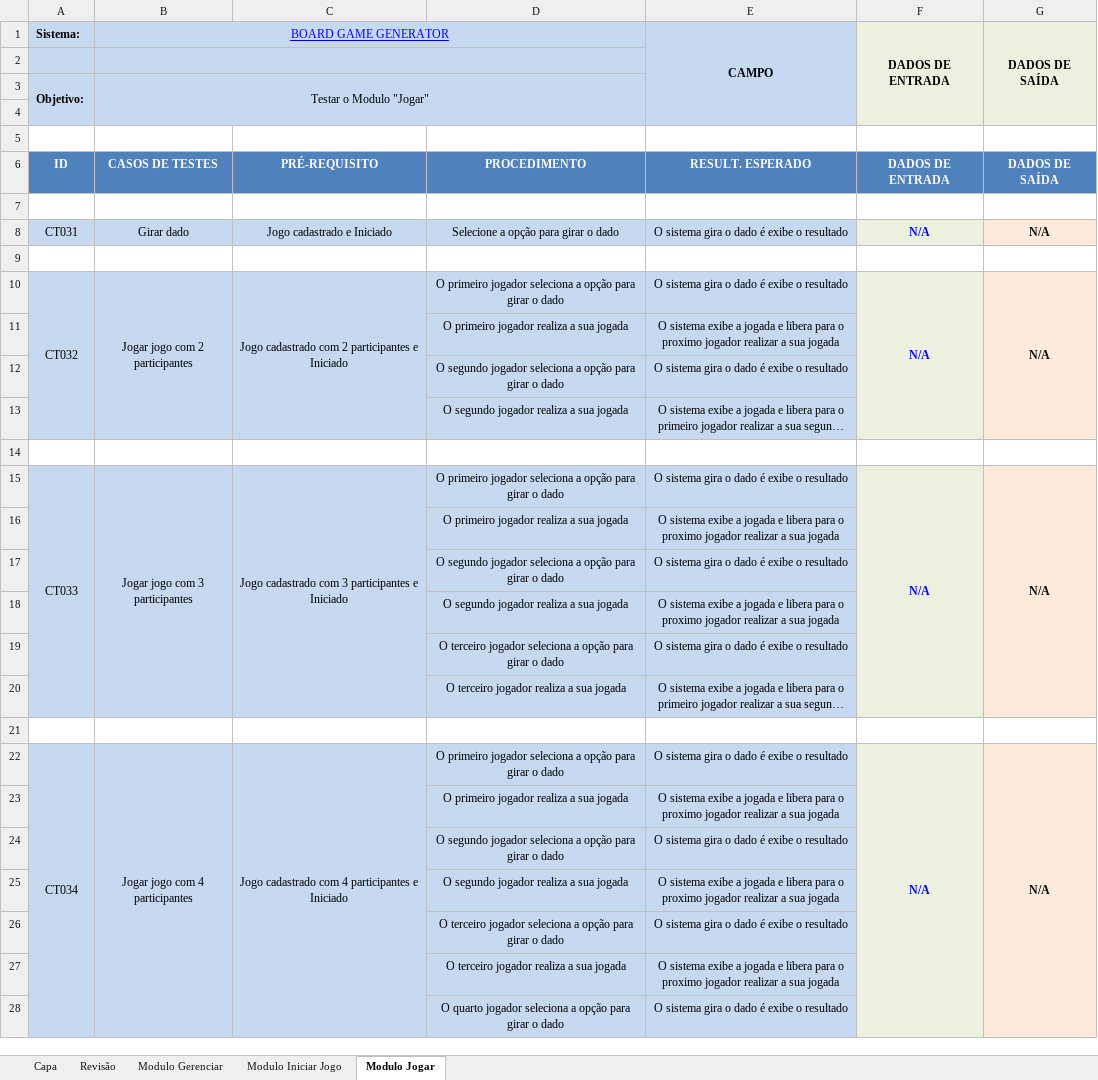
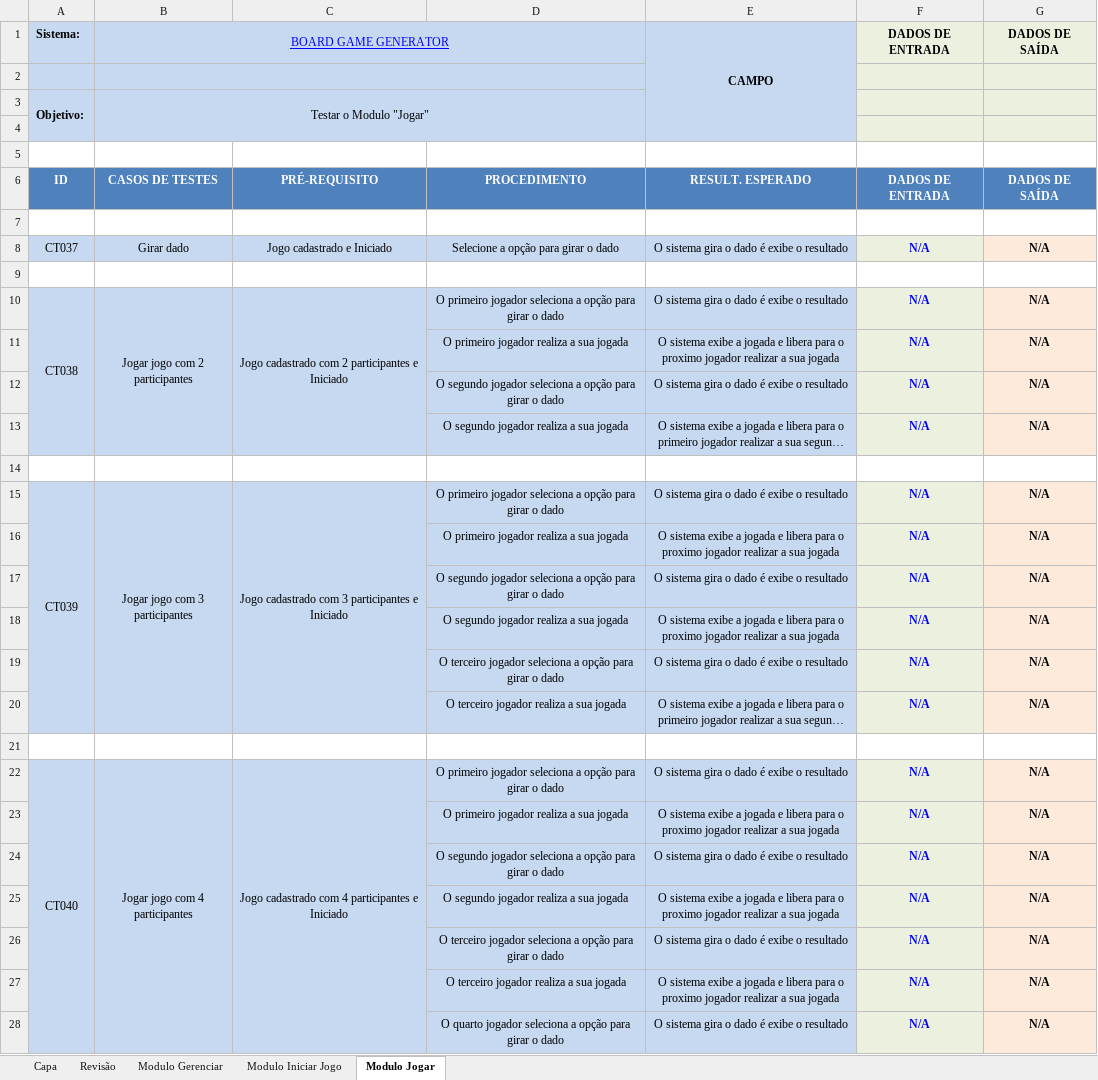
Before and after one commit to edeniof/Testes_BoardGameGenerator, an Excel workbook: BOARD GAME GENERATOR-CT-01.05.xlsx, sheet Modulo Jogar, drawn as a sheet; only a part is shown; long unchanged cells end in …; values as stored, in another font and other column widths than the file's, no borders; the diff covers the shown part only; the diff names each change by its address in the sheet, - before the commit and + after, or states it on an @@ line.

```diff
--- a/BOARD GAME GENERATOR-CT-01.05.xlsx (sheet Modulo Jogar)
+++ b/BOARD GAME GENERATOR-CT-01.05.xlsx (sheet Modulo Jogar)
-F1:F4 merged
-G1:G4 merged
-A8: CT031
+A8: CT037
-A10: CT032
+A10: CT038
-F10:F13 merged
-G10:G13 merged
-F11:F13: (empty)
+F11:F13: N/A
-G11:G13: (empty)
+G11:G13: N/A
-A15: CT033
+A15: CT039
-F15:F20 merged
-G15:G20 merged
-F16:F20: (empty)
+F16:F20: N/A
-G16:G20: (empty)
+G16:G20: N/A
-A22: CT034
+A22: CT040
-F22:F29 merged
-G22:G29 merged
-F23:F28: (empty)
+F23:F28: N/A
-G23:G28: (empty)
+G23:G28: N/A
```
Also changed, not shown: 74 edited cells and merged cells elsewhere in this sheet, sheet Modulo Gerenciar, sheet Modulo Iniciar Jogo, sheet Capa, 1 other file.
